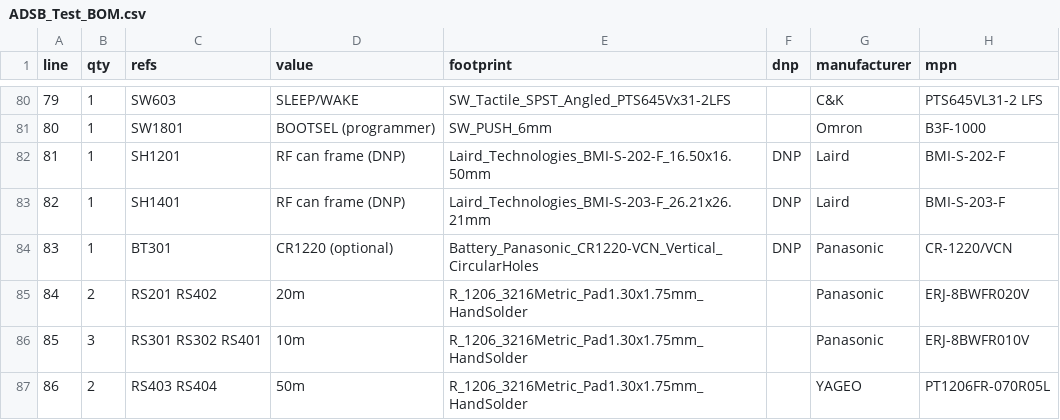
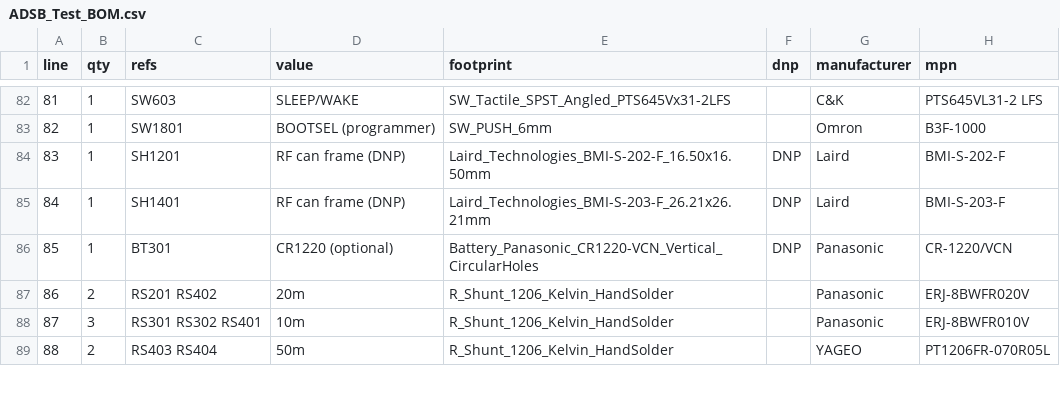
Before and after one commit to mummyJane/board_bsp, a CSV file: boards/adsb-test/hardware/bom/ADSB_Test_BOM.csv, drawn as a sheet; only a part is shown, gaps mark what is left out; addresses are those after the commit; the diff covers the shown part only; the diff names each change by its address in the sheet, - before the commit and + after, or states it on an @@ line.

```diff
--- a/boards/adsb-test/hardware/bom/ADSB_Test_BOM.csv
+++ b/boards/adsb-test/hardware/bom/ADSB_Test_BOM.csv
@@ column A (line) renumbered from row 66 down @@
-E87:E89 (footprint): R_1206_3216Metric_Pad1.30x1.75mm_HandSolder
+E87:E89 (footprint): R_Shunt_1206_Kelvin_HandSolder
```
Also changed, not shown: 2 added rows and 2 edited cells elsewhere in this file, boards/adsb-test/hardware/bom/digikey_bom_upload.csv, boards/adsb-test/hardware/bom/parts.csv, 24 other files.
